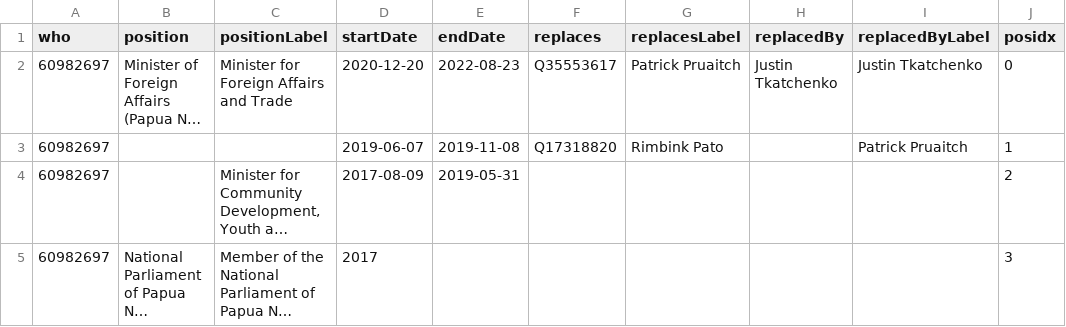
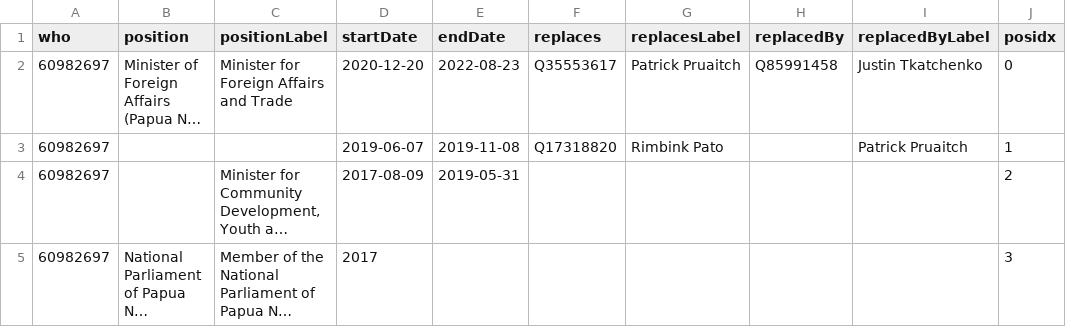
Before and after one commit to every-politician-scrapers/papua-new-guinea, a CSV file: enwiki/csv/60982697.csv, drawn as a sheet; long unchanged cells end in …; the diff names each change by its address in the sheet, - before the commit and + after, or states it on an @@ line.

```diff
--- a/enwiki/csv/60982697.csv
+++ b/enwiki/csv/60982697.csv
-H2 (replacedBy): Justin Tkatchenko
+H2 (replacedBy): Q85991458
```
Also changed, not shown: enwiki/csv/62682014.csv, enwiki/index.csv, 2 other files.
